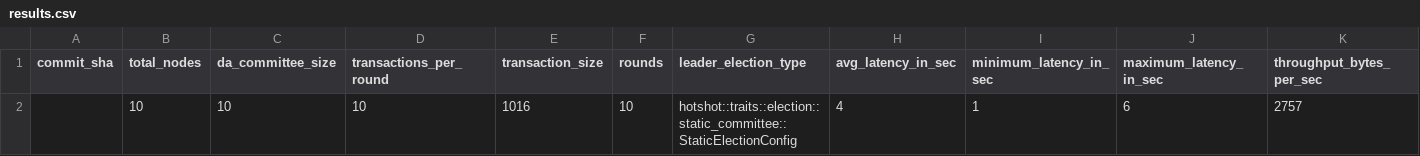
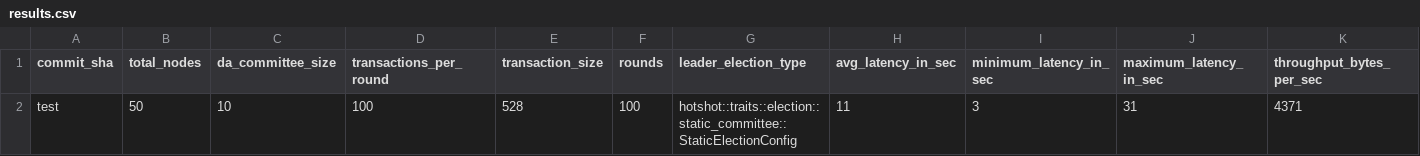
Before and after one commit to EspressoSystems/HotShot, a CSV file: scripts/benchmarks_results/results.csv, drawn as a sheet; only a part is shown; removed rows and columns are numbered as before the commit, all else as after; rows hold the shown columns only; the diff names each change by its address in the sheet, - before the commit and + after, or states it on an @@ line.

Commit message:
better parameterization for script

```diff
--- a/scripts/benchmarks_results/results.csv
+++ b/scripts/benchmarks_results/results.csv
-row 2:  | 10 | 10 | 10 | 1016 | 10 | hotshot::traits::election::static_committee::StaticElectionConfig | 4 | 1 | 6 | 2757
+row 2: test | 50 | 10 | 100 | 528 | 100 | hotshot::traits::election::static_committee::StaticElectionConfig | 11 | 3 | 31 | 4371
```
Also changed, not shown: 2 other files.
